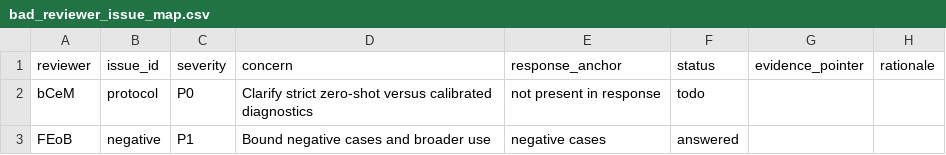
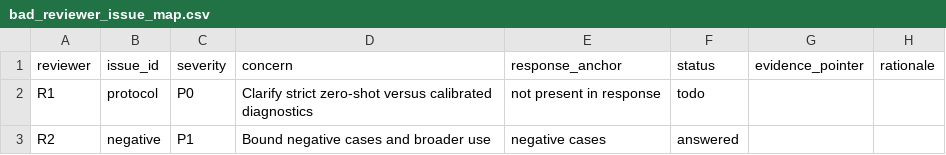
Before and after one commit to Harzva/rebuttal-skill-suite, a CSV file: examples/regression_bad/bad_reviewer_issue_map.csv, drawn as a sheet.

```diff
--- a/examples/regression_bad/bad_reviewer_issue_map.csv
+++ b/examples/regression_bad/bad_reviewer_issue_map.csv
@@ -1,3 +1,3 @@
 reviewer,issue_id,severity,concern,response_anchor,status,evidence_pointer,rationale
-bCeM,protocol,P0,Clarify strict zero-shot versus calibrated diagnostics,not present in response,todo,,
-FEoB,negative,P1,Bound negative cases and broader use,negative cases,answered,,
+R1,protocol,P0,Clarify strict zero-shot versus calibrated diagnostics,not present in response,todo,,
+R2,negative,P1,Bound negative cases and broader use,negative cases,answered,,
```
Also changed, not shown: schemas/claim_ledger.example.csv, schemas/reported_numbers.example.csv, 36 other files.
